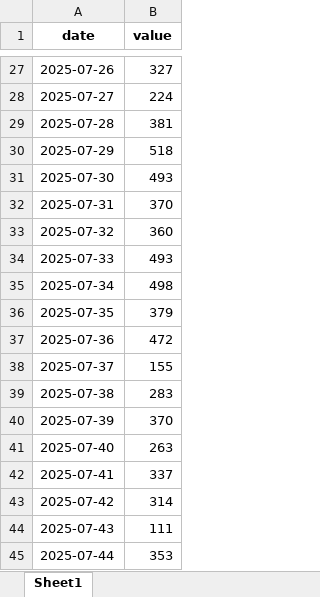
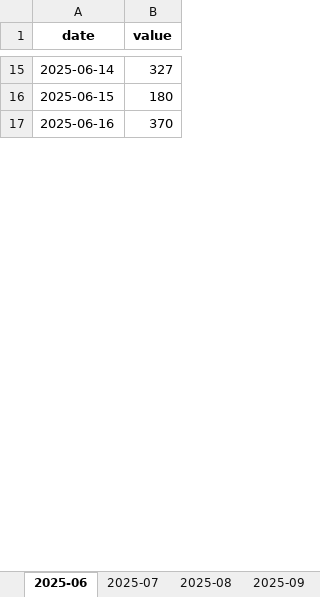
Before and after one commit to tllandy/Shanghai-Property-Market-Calendar, an Excel workbook: newhousedata.xlsx, sheet 2025-06, drawn as a sheet; only a part is shown, gaps mark what is left out; values as stored, in another font and other column widths than the file's, no borders; removed rows and columns are numbered as before the commit, all else as after; the diff covers the shown part only; the diff names each change by its address in the sheet, - before the commit and + after, or states it on an @@ line.

```diff
--- a/newhousedata.xlsx (sheet 2025-06)
+++ b/newhousedata.xlsx (sheet 2025-06)
-sheet tab: Sheet1
+sheet tab: 2025-06
+sheet tab: 2025-07
+sheet tab: 2025-08
+sheet tab: 2025-09
-A15 (date): 2025-07-26
+A15 (date): 2025-06-14
-row 28: 2025-07-27 | 224
-row 29: 2025-07-28 | 381
-row 30: 2025-07-29 | 518
-row 31: 2025-07-30 | 493
+row 16: 2025-06-15 | 180
-A17 (date): 2025-07-31
+A17 (date): 2025-06-16
-row 33: 2025-07-32 | 360
-row 34: 2025-07-33 | 493
-row 35: 2025-07-34 | 498
-row 36: 2025-07-35 | 379
-row 37: 2025-07-36 | 472
-row 38: 2025-07-37 | 155
-row 39: 2025-07-38 | 283
-row 40: 2025-07-39 | 370
-row 41: 2025-07-40 | 263
-row 42: 2025-07-41 | 337
-row 43: 2025-07-42 | 314
-row 44: 2025-07-43 | 111
-row 45: 2025-07-44 | 353
```
Also changed, not shown: 26 added rows, 42 removed rows and 1 edited cell elsewhere in this sheet, oldhousedata.xlsx, 1 other file.
